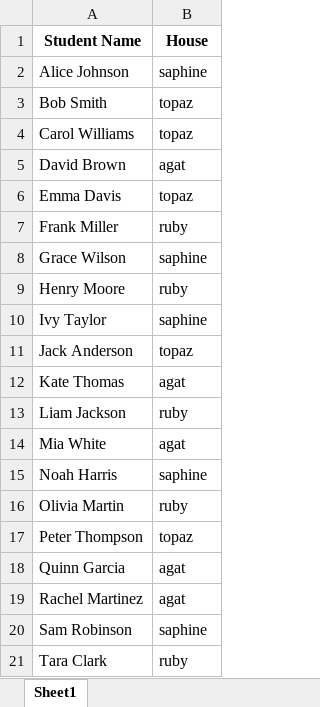
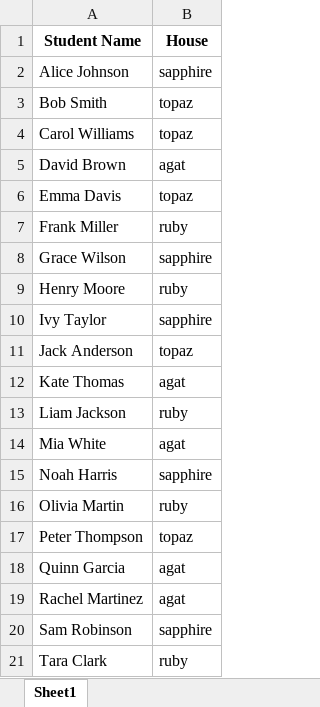
Before and after one commit to abhinavravishankar112/HouseSorter, an Excel workbook: sample_students_sorted.xlsx, sheet Sheet1, drawn as a sheet; values as stored, in another font and other column widths than the file's, no borders; the diff names each change by its address in the sheet, - before the commit and + after, or states it on an @@ line.

```diff
--- a/sample_students_sorted.xlsx (sheet Sheet1)
+++ b/sample_students_sorted.xlsx (sheet Sheet1)
-B2 (House): saphine
+B2 (House): sapphire
-B8 (House): saphine
+B8 (House): sapphire
-B10 (House): saphine
+B10 (House): sapphire
-B15 (House): saphine
+B15 (House): sapphire
-B20 (House): saphine
+B20 (House): sapphire
```
Also changed, not shown: sample_students.xlsx.
